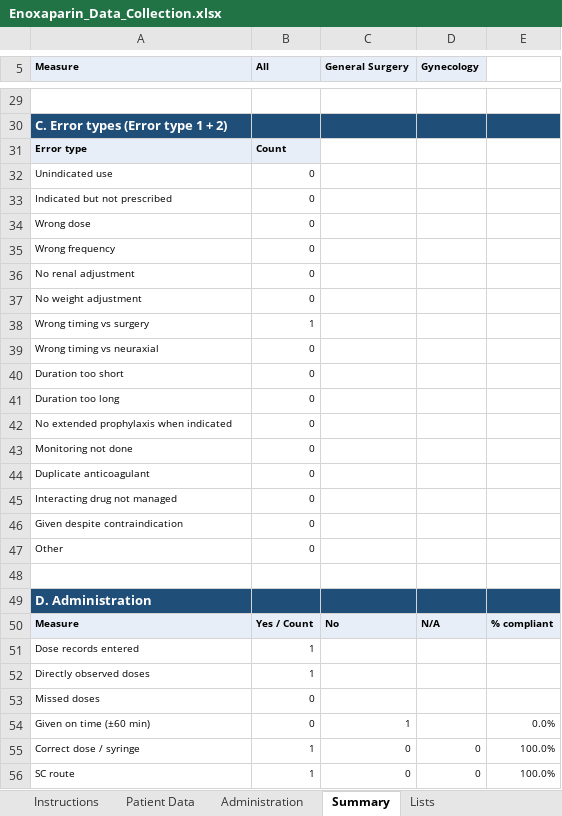
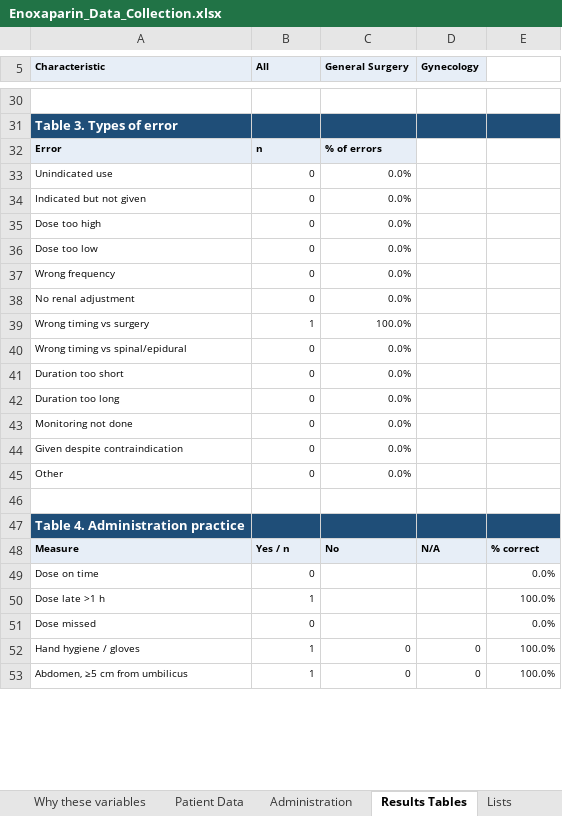
Before and after one commit to pharmacist24/rnoxoparin-study, an Excel workbook: Enoxaparin_Data_Collection.xlsx, sheet Results Tables, drawn as a sheet; only a part is shown, gaps mark what is left out; values as stored, in another font and other column widths than the file's, no borders; removed rows and columns are numbered as before the commit, all else as after; the diff covers the shown part only; the diff names each change by its address in the sheet, - before the commit and + after, or states it on an @@ line.

```diff
--- a/Enoxaparin_Data_Collection.xlsx (sheet Results Tables)
+++ b/Enoxaparin_Data_Collection.xlsx (sheet Results Tables)
-sheet tab: Instructions
+sheet tab: Why these variables
-sheet tab: Summary
+sheet tab: Results Tables
-A5: Measure
+A5: Characteristic
-A31 (Characteristic): C. Error types (Error type 1 + 2)
+A31 (Characteristic): Table 3. Types of error
-row 31: Error type | Count
+row 32: Error | n | % of errors
-C33 (General Surgery): (empty)
+C33 (General Surgery): 0.0%
-row 33: Indicated but not prescribed | 0
-row 34: Wrong dose | 0
+row 34: Indicated but not given | 0 | 0.0%
+row 35: Dose too high | 0 | 0.0%
+row 36: Dose too low | 0 | 0.0%
-C37:C38 (General Surgery): (empty)
+C37:C38 (General Surgery): 0.0%
-row 37: No weight adjustment | 0
-C39 (General Surgery): (empty)
+C39 (General Surgery): 100.0%
-A40 (Characteristic): Wrong timing vs neuraxial
+A40 (Characteristic): Wrong timing vs spinal/epidural
-C40:C42 (General Surgery): (empty)
+C40:C42 (General Surgery): 0.0%
-row 42: No extended prophylaxis when indicated | 0
-C43 (General Surgery): (empty)
+C43 (General Surgery): 0.0%
-row 44: Duplicate anticoagulant | 0
-row 45: Interacting drug not managed | 0
-C44:C45 (General Surgery): (empty)
+C44:C45 (General Surgery): 0.0%
-A47 (Characteristic): D. Administration
+A47 (Characteristic): Table 4. Administration practice
-B48 (All): Yes / Count
+B48 (All): Yes / n
-E48: % compliant
+E48: % correct
-row 51: Dose records entered | 1
-row 52: Directly observed doses | 1
-row 53: Missed doses | 0
-A49 (Characteristic): Given on time (±60 min)
+A49 (Characteristic): Dose on time
-C49 (General Surgery): 1
+C49 (General Surgery): (empty)
+row 50: Dose late >1 h | 1 |  |  | 100.0%
+row 51: Dose missed | 0 |  |  | 0.0%
-A52 (Characteristic): Correct dose / syringe
+A52 (Characteristic): Hand hygiene / gloves
-A53 (Characteristic): SC route
+A53 (Characteristic): Abdomen, ≥5 cm from umbilicus
```
Also changed, not shown: 9 added rows, 12 removed rows, 26 edited cells and cell formats elsewhere in this sheet, sheet Administration, sheet Patient Data, sheet Why these variables, sheet Lists, formulas that keep their value, 2 other files.
